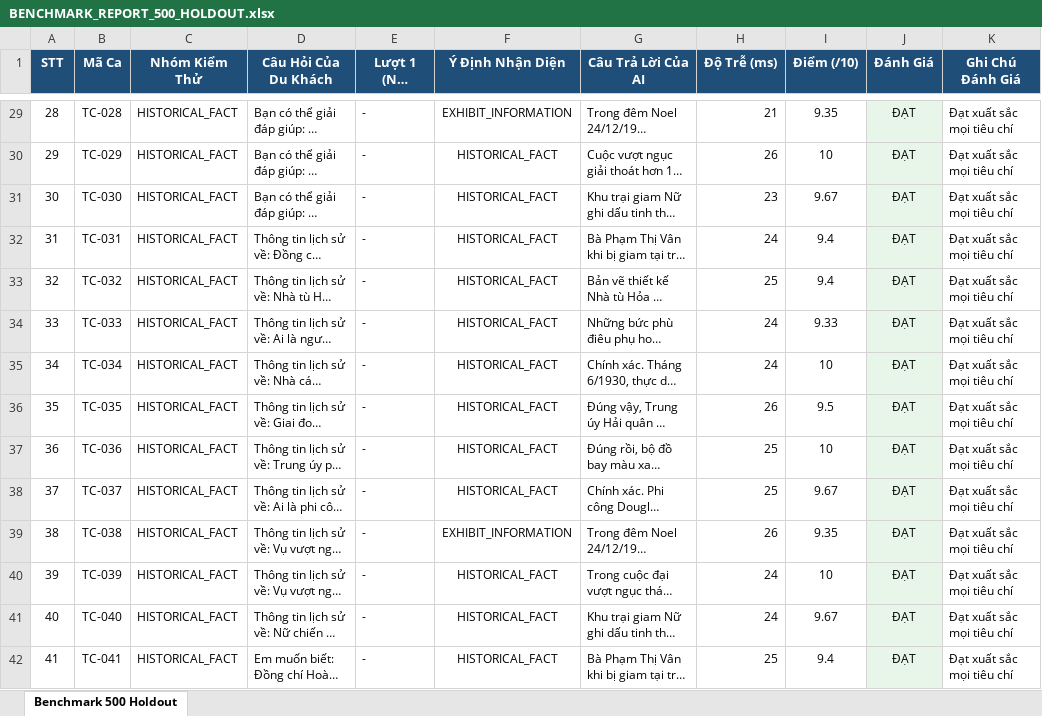
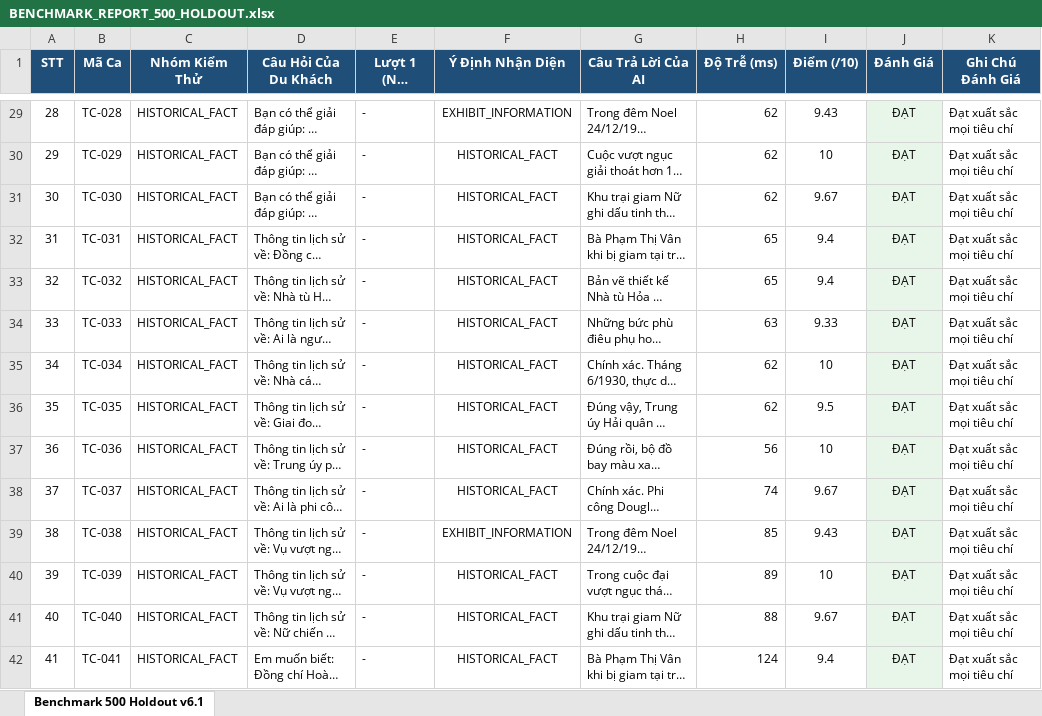
Before and after one commit to namoktin/repossitory-kiem-thu, an Excel workbook: benchmark/BENCHMARK_REPORT_500_HOLDOUT.xlsx, sheet Benchmark 500 Holdout v6.1, drawn as a sheet; only a part is shown, gaps mark what is left out; long unchanged cells end in …; values as stored, in another font and other column widths than the file's, no borders; the diff covers the shown part only; the diff names each change by its address in the sheet, - before the commit and + after, or states it on an @@ line.

```diff
--- a/benchmark/BENCHMARK_REPORT_500_HOLDOUT.xlsx (sheet Benchmark 500 Holdout v6.1)
+++ b/benchmark/BENCHMARK_REPORT_500_HOLDOUT.xlsx (sheet Benchmark 500 Holdout v6.1)
-sheet tab: Benchmark 500 Holdout
+sheet tab: Benchmark 500 Holdout v6.1
-H29 (Độ Trễ (ms)): 21
+H29 (Độ Trễ (ms)): 62
-I29 (Điểm (/10)): 9.35
+I29 (Điểm (/10)): 9.43
-H30 (Độ Trễ (ms)): 26
+H30 (Độ Trễ (ms)): 62
-H31 (Độ Trễ (ms)): 23
+H31 (Độ Trễ (ms)): 62
-H32 (Độ Trễ (ms)): 24
+H32 (Độ Trễ (ms)): 65
-H33 (Độ Trễ (ms)): 25
+H33 (Độ Trễ (ms)): 65
-H34 (Độ Trễ (ms)): 24
+H34 (Độ Trễ (ms)): 63
-H35 (Độ Trễ (ms)): 24
+H35 (Độ Trễ (ms)): 62
-H36 (Độ Trễ (ms)): 26
+H36 (Độ Trễ (ms)): 62
-H37 (Độ Trễ (ms)): 25
+H37 (Độ Trễ (ms)): 56
-H38 (Độ Trễ (ms)): 25
+H38 (Độ Trễ (ms)): 74
-H39 (Độ Trễ (ms)): 26
+H39 (Độ Trễ (ms)): 85
-I39 (Điểm (/10)): 9.35
+I39 (Điểm (/10)): 9.43
-H40 (Độ Trễ (ms)): 24
+H40 (Độ Trễ (ms)): 89
-H41 (Độ Trễ (ms)): 24
+H41 (Độ Trễ (ms)): 88
-H42 (Độ Trễ (ms)): 25
+H42 (Độ Trễ (ms)): 124
```
Also changed, not shown: 768 edited cells elsewhere in this sheet, BAO_CAO_KIEM_THU_500_CAU_MOI.xlsx, 17 other files.
